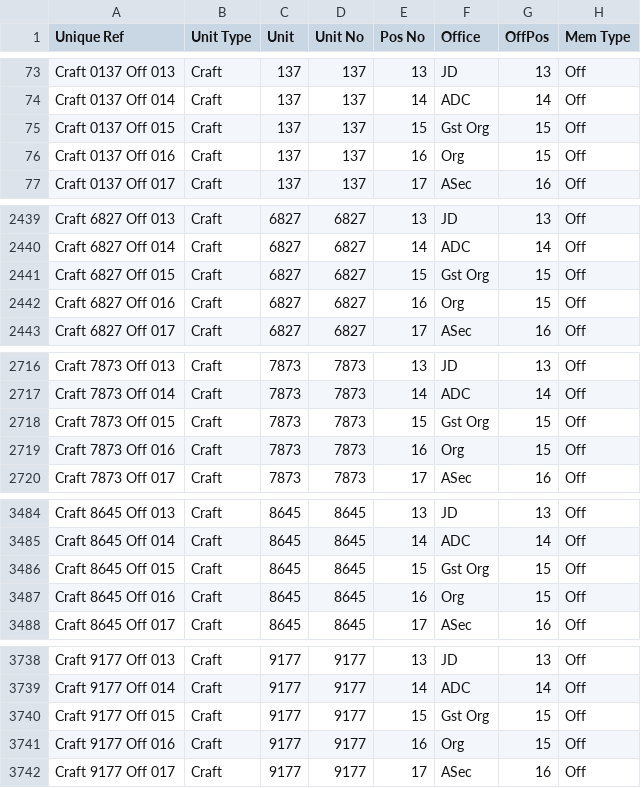
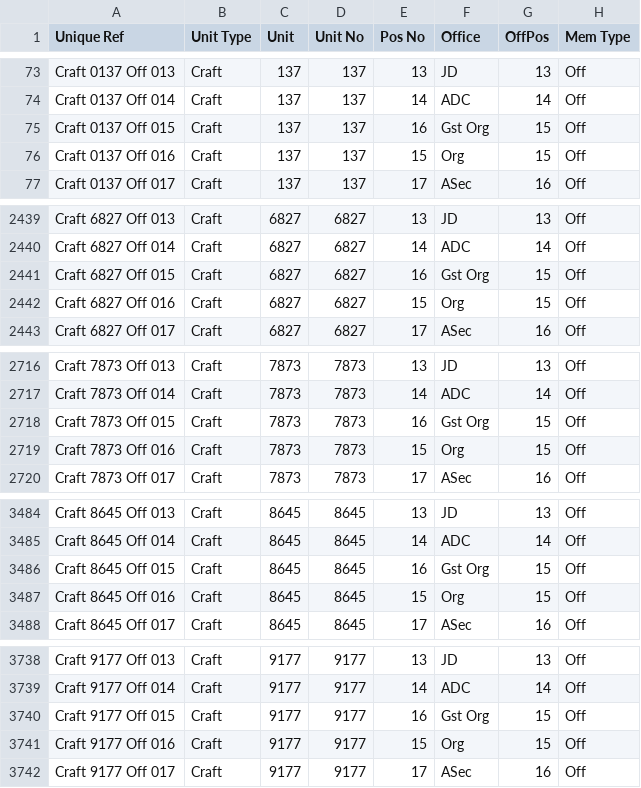
Before and after one commit to webpurity-dev/masonic-calendar, a CSV file: document/data/craft_membership.csv, drawn as a sheet; only a part is shown, gaps mark what is left out; the diff covers the shown part only; the diff names each change by its address in the sheet, - before the commit and + after, or states it on an @@ line.

```diff
--- a/document/data/craft_membership.csv
+++ b/document/data/craft_membership.csv
-E75 (Pos No): 15
+E75 (Pos No): 16
-E76 (Pos No): 16
+E76 (Pos No): 15
-E2441 (Pos No): 15
+E2441 (Pos No): 16
-E2442 (Pos No): 16
+E2442 (Pos No): 15
-E2718 (Pos No): 15
+E2718 (Pos No): 16
-E2719 (Pos No): 16
+E2719 (Pos No): 15
-E3486 (Pos No): 15
+E3486 (Pos No): 16
-E3487 (Pos No): 16
+E3487 (Pos No): 15
-E3740 (Pos No): 15
+E3740 (Pos No): 16
-E3741 (Pos No): 16
+E3741 (Pos No): 15
```
Also changed, not shown: 1 edited cell elsewhere in this file, document/data/amd_membership.csv, document/data/osc_officers.csv, 8 other files.
